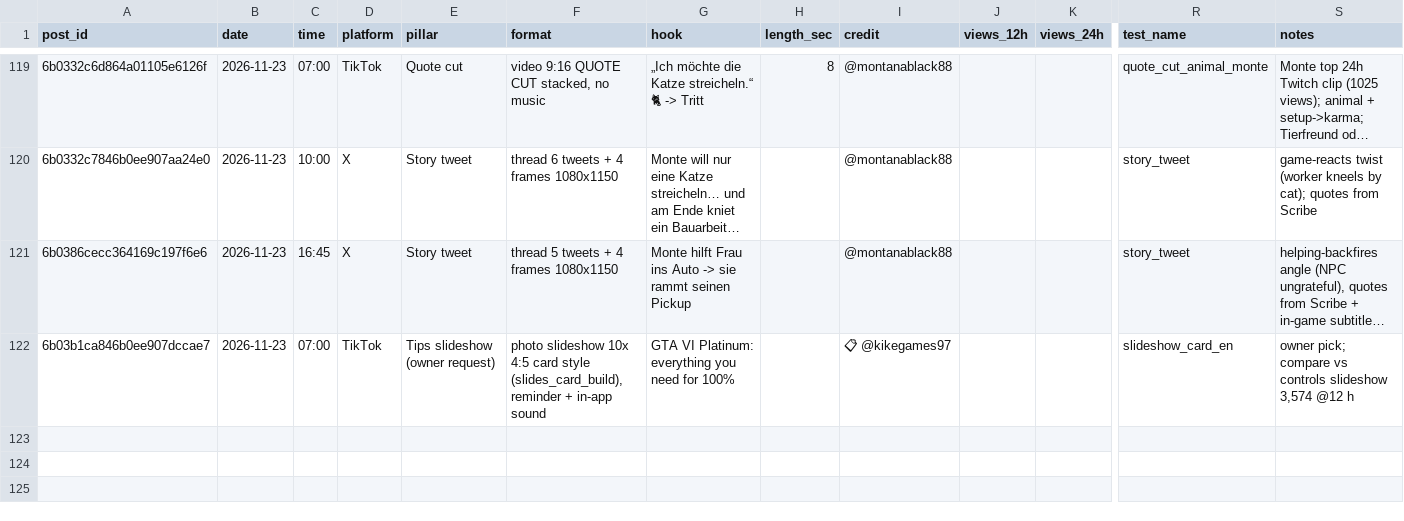
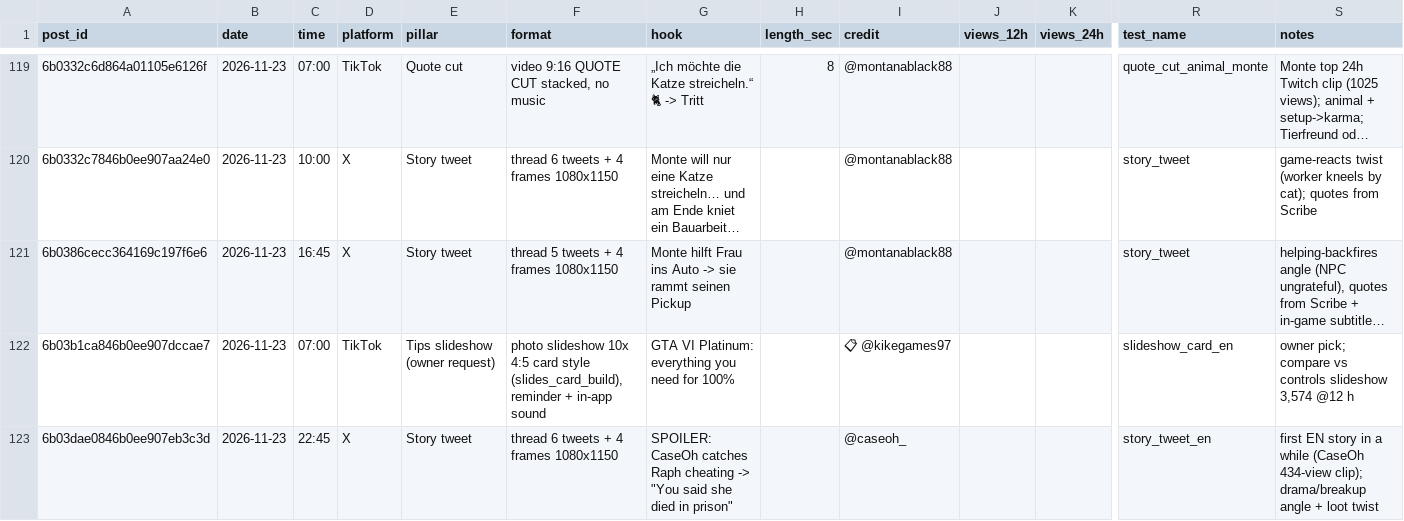
Before and after one commit to 73Cosmin/gta6channel, a CSV file: scoreboard.csv, drawn as a sheet; only a part is shown, gaps mark what is left out; long unchanged cells end in …; rows hold the shown columns only; the diff names each change by its address in the sheet, - before the commit and + after, or states it on an @@ line.

```diff
--- a/scoreboard.csv
+++ b/scoreboard.csv
+row 123: 6b03dae0846b0ee907eb3c3d | 2026-11-23 | 22:45 | X | Story tweet | thread 6 tweets + 4 frames 1080x1150 | SPOILER: CaseOh catches Raph cheating -> "You said she died in prison" |  | @caseoh_ |  |  | story_tweet_en | first EN story in a while (CaseOh 434-view clip); drama/breakup angle + loot twist
```
Also changed, not shown: 1 other file.
